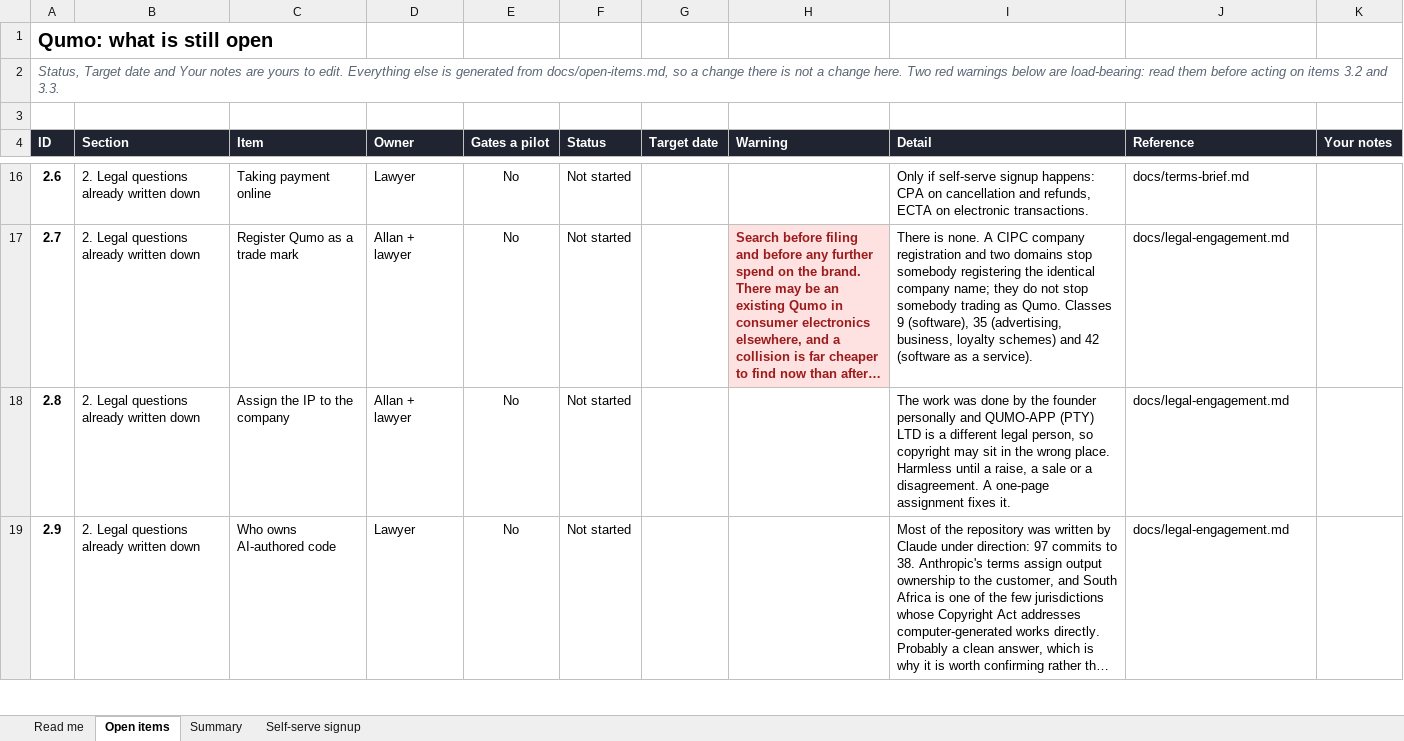
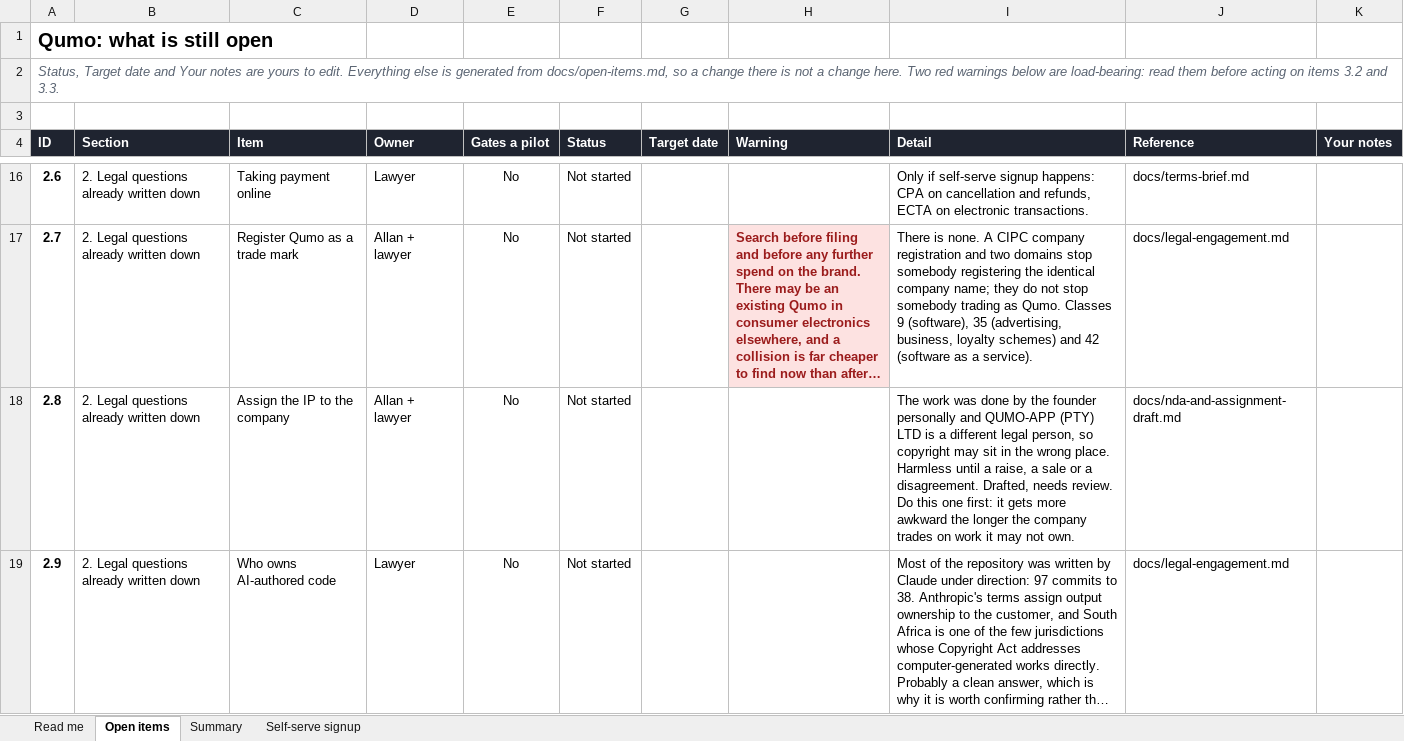
Before and after one commit to AllanSlow2020/Qumo, an Excel workbook: docs/open-items.xlsx, sheet Open items, drawn as a sheet; only a part is shown, gaps mark what is left out; long unchanged cells end in …; values as stored, in another font and other column widths than the file's, no borders; charts and pictures and conditional formats not drawn; the diff covers the shown part only; the diff names each change by its address in the sheet, - before the commit and + after, or states it on an @@ line.

```diff
--- a/docs/open-items.xlsx (sheet Open items)
+++ b/docs/open-items.xlsx (sheet Open items)
-I18 (Detail): …a disagreement. A one-page assignment fixes it.
+I18 (Detail): …a disagreement. Drafted, needs review. Do this one first: it gets more awkward the longer the company trades on work it may not own.
-J18 (Reference): docs/legal-engagement.md
+J18 (Reference): docs/nda-and-assignment-draft.md
```
Also changed, not shown: 4 edited cells elsewhere in this sheet, 4 other files.
